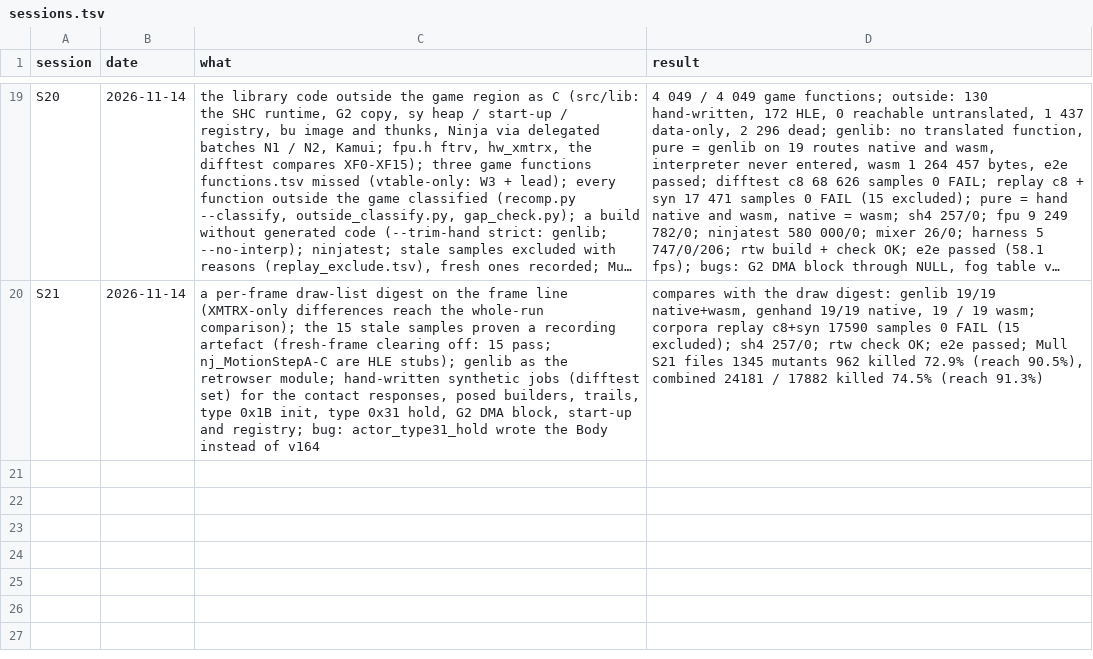
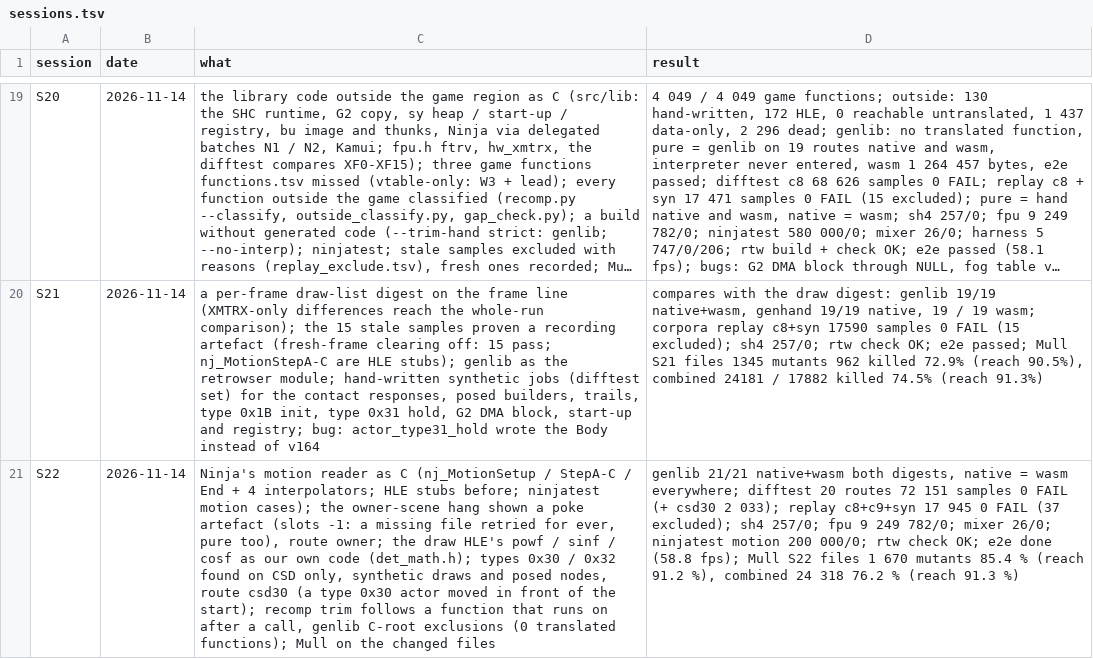
Before and after one commit to Sorikairox/penpen-web, a TSV file: docs/progress/sessions.tsv, drawn as a sheet; only a part is shown, gaps mark what is left out; long unchanged cells end in …; the diff names each change by its address in the sheet, - before the commit and + after, or states it on an @@ line.

```diff
--- a/docs/progress/sessions.tsv
+++ b/docs/progress/sessions.tsv
+row 21: S22 | 2026-11-14 | Ninja's motion reader as C (nj_MotionSetup / StepA-C / End + 4 interpolators; HLE stubs before; ninjatest motion cases); the owner-scene hang shown a poke artefact (slots -1: a missing file retried for ever, pure too), route owner; the draw HLE's powf / sinf / cosf as our own code (det_math.h); types 0x30 / 0x32 found on CSD only, synthetic draws and posed nodes, route csd30 (a type 0x30 actor moved in front of the start); recomp trim follows a function that runs on after a call, genlib C-root exclusions (0 translated functions); Mull on the changed files | genlib 21/21 native+wasm both digests, native = wasm everywhere; difftest 20 routes 72 151 samples 0 FAIL (+ csd30 2 033); replay c8+c9+syn 17 945 0 FAIL (37 excluded); sh4 257/0; fpu 9 249 782/0; mixer 26/0; ninjatest motion 200 000/0; rtw check OK; e2e done (58.8 fps); Mull S22 files 1 670 mutants 85.4 % (reach 91.2 %), combined 24 318 76.2 % (reach 91.3 %)
```
Also changed, not shown: docs/progress/outside.tsv, docs/progress/outside_classes.tsv, 2 other files.
